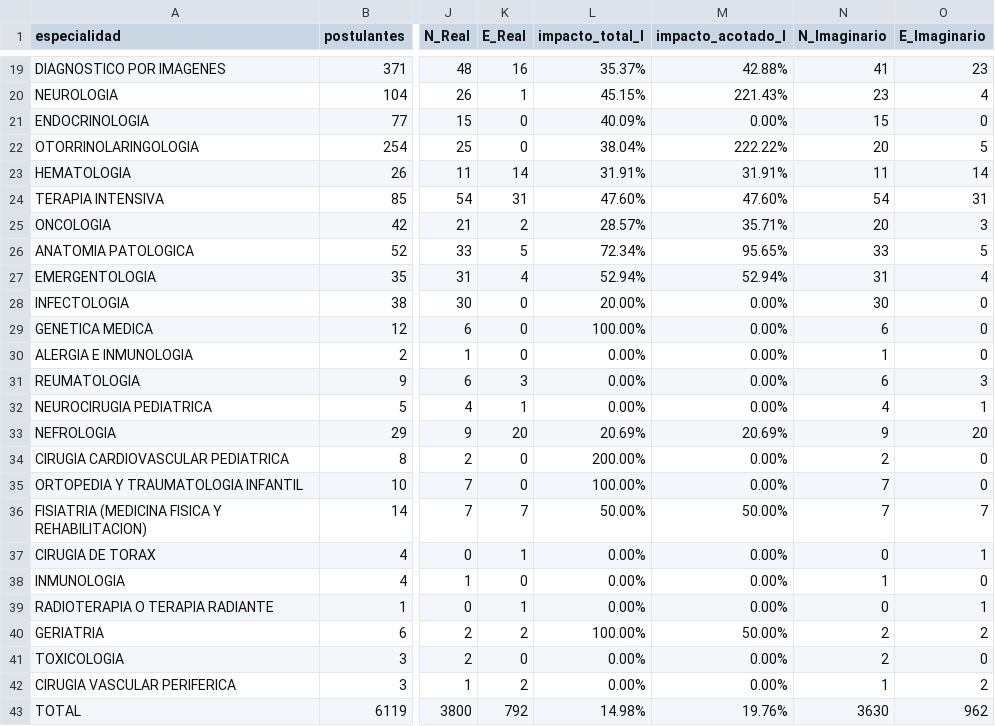
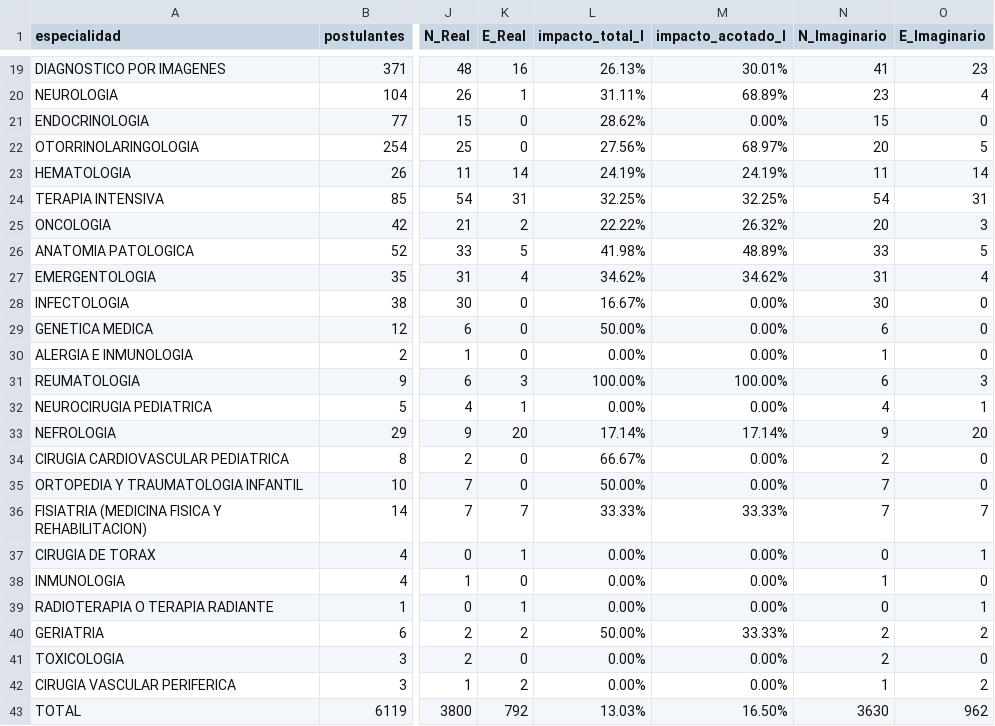
Before and after one commit to LuisaBeccar/ODMexamen, a CSV file: generar_data/impactos_real_imaginario.csv, drawn as a sheet; only a part is shown, gaps mark what is left out; the diff covers the shown part only; the diff names each change by its address in the sheet, - before the commit and + after, or states it on an @@ line.

```diff
--- a/generar_data/impactos_real_imaginario.csv
+++ b/generar_data/impactos_real_imaginario.csv
-L19 (impacto_total_I): 35.37%
+L19 (impacto_total_I): 26.13%
-M19 (impacto_acotado_I): 42.88%
+M19 (impacto_acotado_I): 30.01%
-L20 (impacto_total_I): 45.15%
+L20 (impacto_total_I): 31.11%
-M20 (impacto_acotado_I): 221.43%
+M20 (impacto_acotado_I): 68.89%
-L21 (impacto_total_I): 40.09%
+L21 (impacto_total_I): 28.62%
-L22 (impacto_total_I): 38.04%
+L22 (impacto_total_I): 27.56%
-M22 (impacto_acotado_I): 222.22%
+M22 (impacto_acotado_I): 68.97%
-L23 (impacto_total_I): 31.91%
+L23 (impacto_total_I): 24.19%
-M23 (impacto_acotado_I): 31.91%
+M23 (impacto_acotado_I): 24.19%
-L24 (impacto_total_I): 47.60%
+L24 (impacto_total_I): 32.25%
-M24 (impacto_acotado_I): 47.60%
+M24 (impacto_acotado_I): 32.25%
-L25 (impacto_total_I): 28.57%
+L25 (impacto_total_I): 22.22%
-M25 (impacto_acotado_I): 35.71%
+M25 (impacto_acotado_I): 26.32%
-L26 (impacto_total_I): 72.34%
+L26 (impacto_total_I): 41.98%
-M26 (impacto_acotado_I): 95.65%
+M26 (impacto_acotado_I): 48.89%
-L27 (impacto_total_I): 52.94%
+L27 (impacto_total_I): 34.62%
-M27 (impacto_acotado_I): 52.94%
+M27 (impacto_acotado_I): 34.62%
-L28 (impacto_total_I): 20.00%
+L28 (impacto_total_I): 16.67%
-L29 (impacto_total_I): 100.00%
+L29 (impacto_total_I): 50.00%
-L31 (impacto_total_I): 0.00%
+L31 (impacto_total_I): 100.00%
-M31 (impacto_acotado_I): 0.00%
+M31 (impacto_acotado_I): 100.00%
-L33 (impacto_total_I): 20.69%
+L33 (impacto_total_I): 17.14%
-M33 (impacto_acotado_I): 20.69%
+M33 (impacto_acotado_I): 17.14%
-L34 (impacto_total_I): 200.00%
+L34 (impacto_total_I): 66.67%
-L35 (impacto_total_I): 100.00%
+L35 (impacto_total_I): 50.00%
-L36 (impacto_total_I): 50.00%
+L36 (impacto_total_I): 33.33%
-M36 (impacto_acotado_I): 50.00%
+M36 (impacto_acotado_I): 33.33%
-L40 (impacto_total_I): 100.00%
+L40 (impacto_total_I): 50.00%
-M40 (impacto_acotado_I): 50.00%
+M40 (impacto_acotado_I): 33.33%
-L43 (impacto_total_I): 14.98%
+L43 (impacto_total_I): 13.03%
-M43 (impacto_acotado_I): 19.76%
+M43 (impacto_acotado_I): 16.50%
```
Also changed, not shown: 32 edited cells elsewhere in this file.
